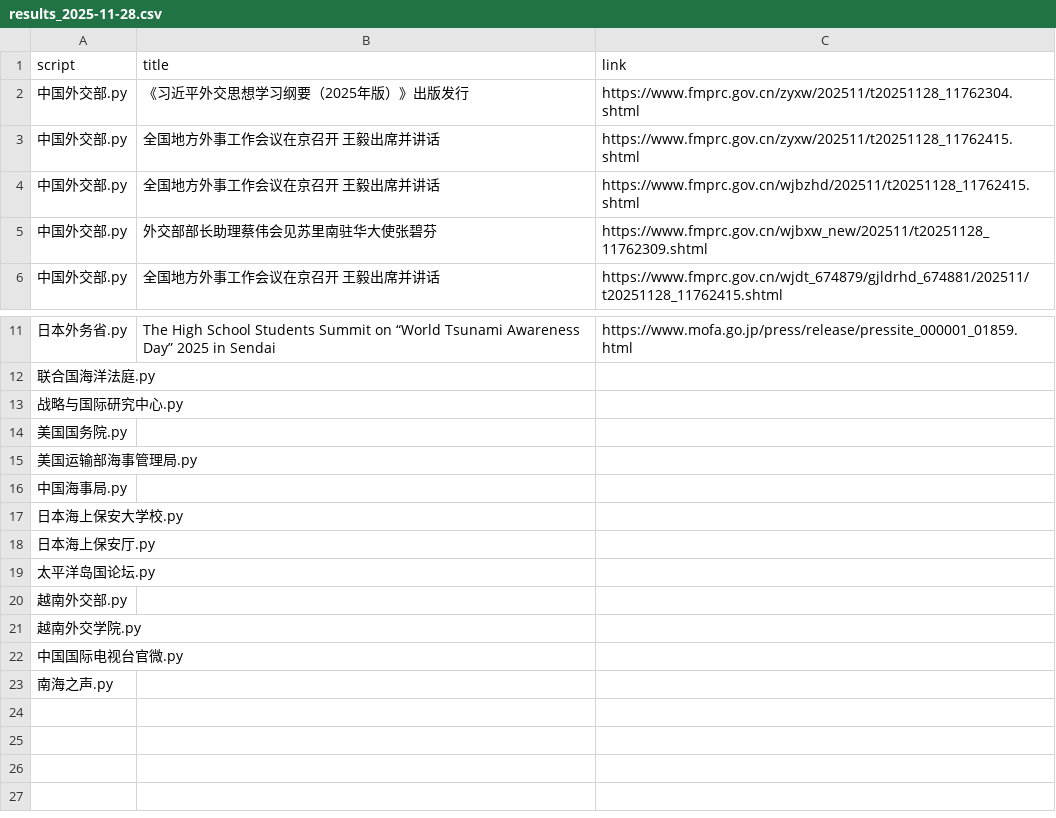
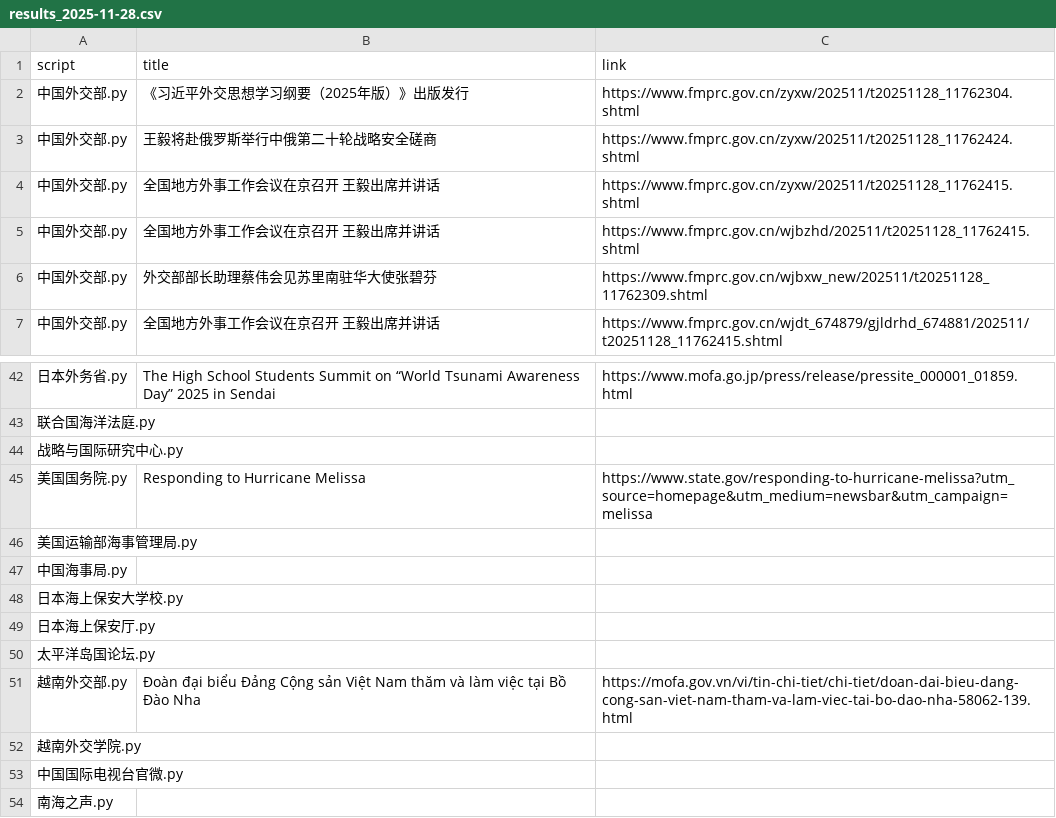
Before and after one commit to KACSH9/---, a CSV file: results_2025-11-28.csv, drawn as a sheet; only a part is shown, gaps mark what is left out; the diff covers the shown part only.

```diff
--- a/results_2025-11-28.csv
+++ b/results_2025-11-28.csv
@@ -2,2 +2,3 @@ script,title,link
 中国外交部.py,《习近平外交思想学习纲要（2025年版）》出版发行,https://www.fmprc.gov.cn/zyxw/202511/t20251128_11762304.shtml
+中国外交部.py,王毅将赴俄罗斯举行中俄第二十轮战略安全磋商,https://www.fmprc.gov.cn/zyxw/202511/t20251128_11762424.shtml
 中国外交部.py,全国地方外事工作会议在京召开 王毅出席并讲话,https://www.fmprc.gov.cn/zyxw/202511/t20251128_11762415.shtml
@@ -13,3 +44,3 @@ script,title,link
 战略与国际研究中心.py,,
-美国国务院.py,,
+美国国务院.py,Responding to Hurricane Melissa,https://www.state.gov/responding-to-hurricane-melissa?utm_source=homepage&utm_medium=newsbar&utm_campaign=melissa
 美国运输部海事管理局.py,,
@@ -19,3 +50,3 @@ script,title,link
 太平洋岛国论坛.py,,
-越南外交部.py,,
+越南外交部.py,Đoàn đại biểu Đảng Cộng sản Việt Nam thăm và làm việc tại Bồ Đào Nha,https://mofa.gov.vn/vi/tin-chi-tiet/chi-tiet/doan-dai-bieu-dang-cong-san-viet-nam-tham-va-lam-viec-tai-bo-dao-nha-58062-139.html
 越南外交学院.py,,
```
Also changed, not shown: 30 added rows elsewhere in this file.
